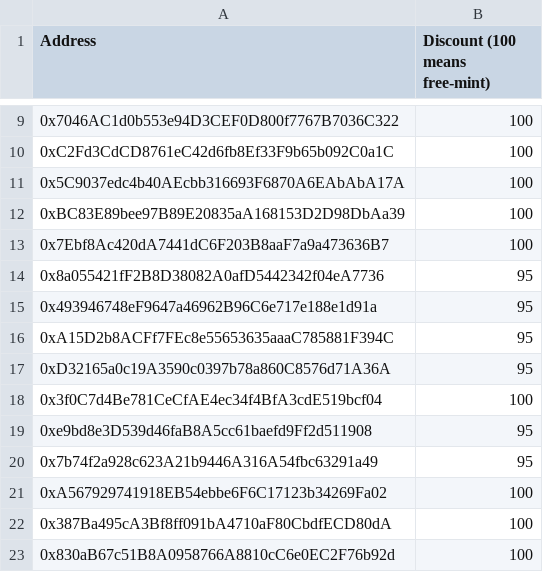
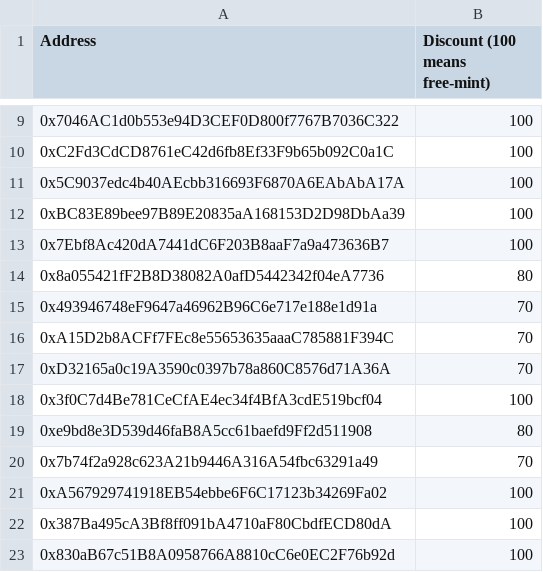
Before and after one commit to Debond-Protocol/Debond-NFT, a CSV file: D_NFT Whitelist.csv, drawn as a sheet; only a part is shown, gaps mark what is left out; the diff names each change by its address in the sheet, - before the commit and + after, or states it on an @@ line.

Commit message:
Update D_NFT Whitelist.csv

```diff
--- a/D_NFT Whitelist.csv
+++ b/D_NFT Whitelist.csv
-B14 (Discount (100 means free-mint)): 95
+B14 (Discount (100 means free-mint)): 80
-B15:B17 (Discount (100 means free-mint)): 95
+B15:B17 (Discount (100 means free-mint)): 70
-B19 (Discount (100 means free-mint)): 95
+B19 (Discount (100 means free-mint)): 80
-B20 (Discount (100 means free-mint)): 95
+B20 (Discount (100 means free-mint)): 70
```
